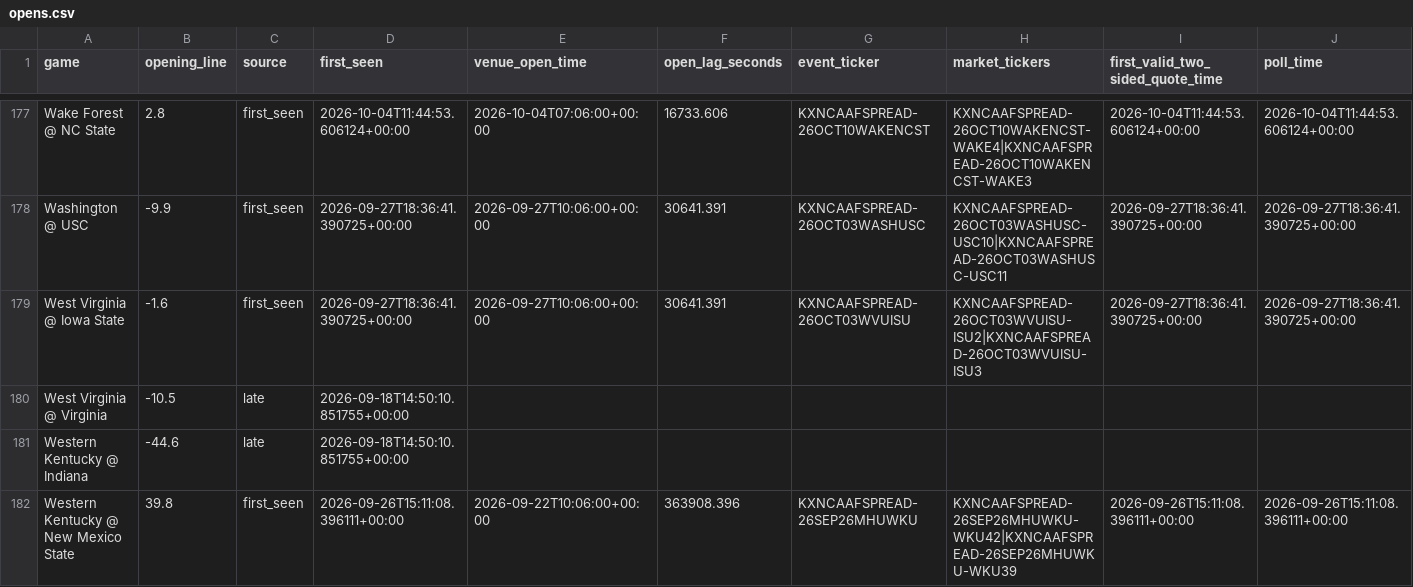
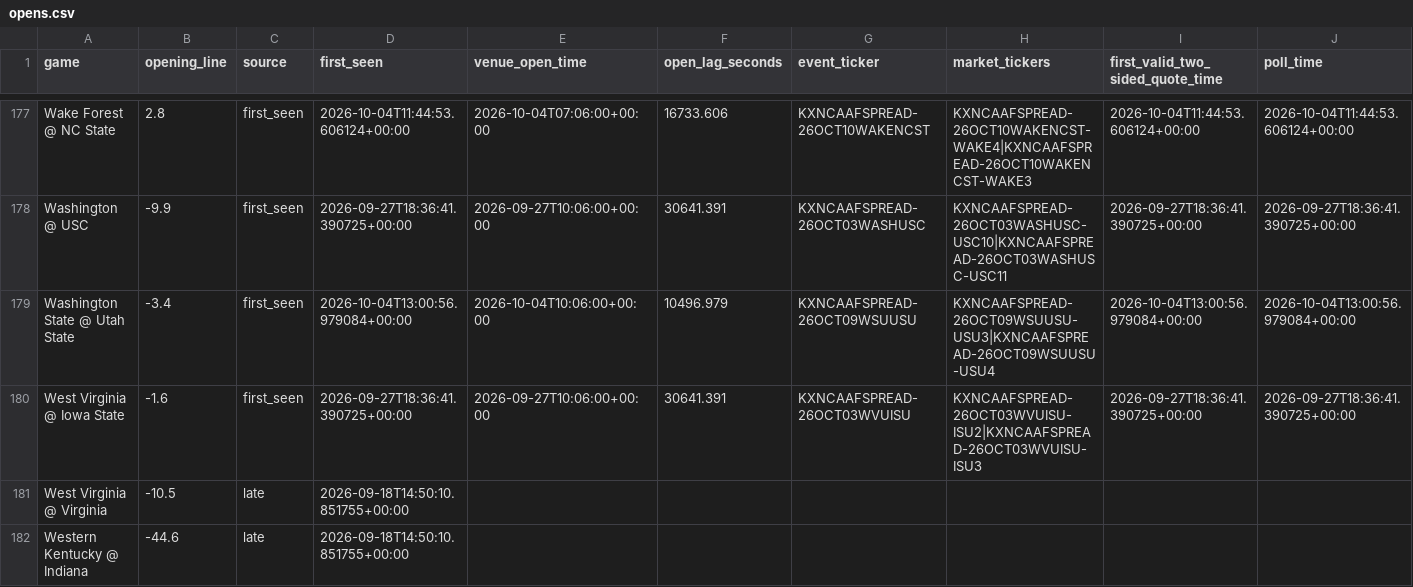
Before and after one commit to oaighew-ai/Routine-, a CSV file: data/opens.csv, drawn as a sheet; only a part is shown, gaps mark what is left out; the shorter side is filled out with more unchanged rows; rows hold the shown columns only; the diff names each change by its address in the sheet, - before the commit and + after, or states it on an @@ line.

```diff
--- a/data/opens.csv
+++ b/data/opens.csv
+row 179: Washington State @ Utah State | -3.4 | first_seen | 2026-10-04T13:00:56.979084+00:00 | 2026-10-04T10:06:00+00:00 | 10496.979 | KXNCAAFSPREAD-26OCT09WSUUSU | KXNCAAFSPREAD-26OCT09WSUUSU-USU3|KXNCAAFSPREAD-26OCT09WSUUSU-USU4 | 2026-10-04T13:00:56.979084+00:00 | 2026-10-04T13:00:56.979084+00:00
```
Also changed, not shown: 4 other files.
